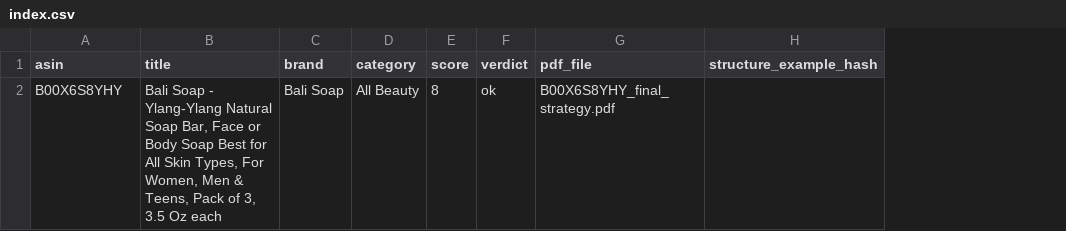
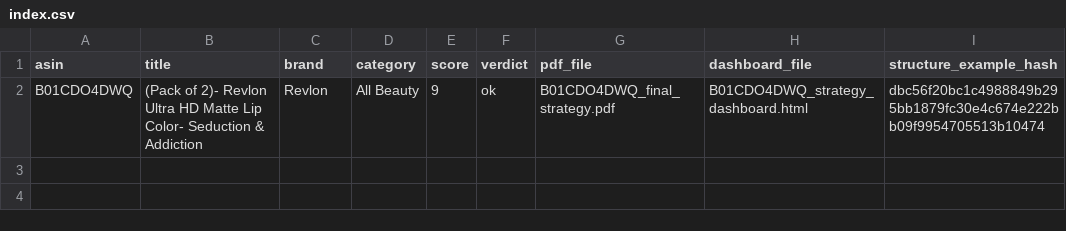
Before and after one commit to OlenaPlysyuk/Diploma, a CSV file: out/index.csv, drawn as a sheet; removed rows and columns are numbered as before the commit, all else as after; the diff names each change by its address in the sheet, - before the commit and + after, or states it on an @@ line.

```diff
--- a/out/index.csv
+++ b/out/index.csv
+column H (dashboard_file), empty
-row 2: B00X6S8YHY | Bali Soap - Ylang-Ylang Natural Soap Bar, Face or Body Soap Best for All Skin Types, For Women, Men & Teens, Pack of 3, 3.5 Oz each | Bali Soap | All Beauty | 8 | ok | B00X6S8YHY_final_strategy.pdf
+row 2: B01CDO4DWQ | (Pack of 2)- Revlon Ultra HD Matte Lip Color- Seduction & Addiction | Revlon | All Beauty | 9 | ok | B01CDO4DWQ_final_strategy.pdf | B01CDO4DWQ_strategy_dashboard.html | dbc56f20bc1c4988849b295bb1879fc30e4c674e222bb09f9954705513b10474
```
Also changed, not shown: 33 other files.
